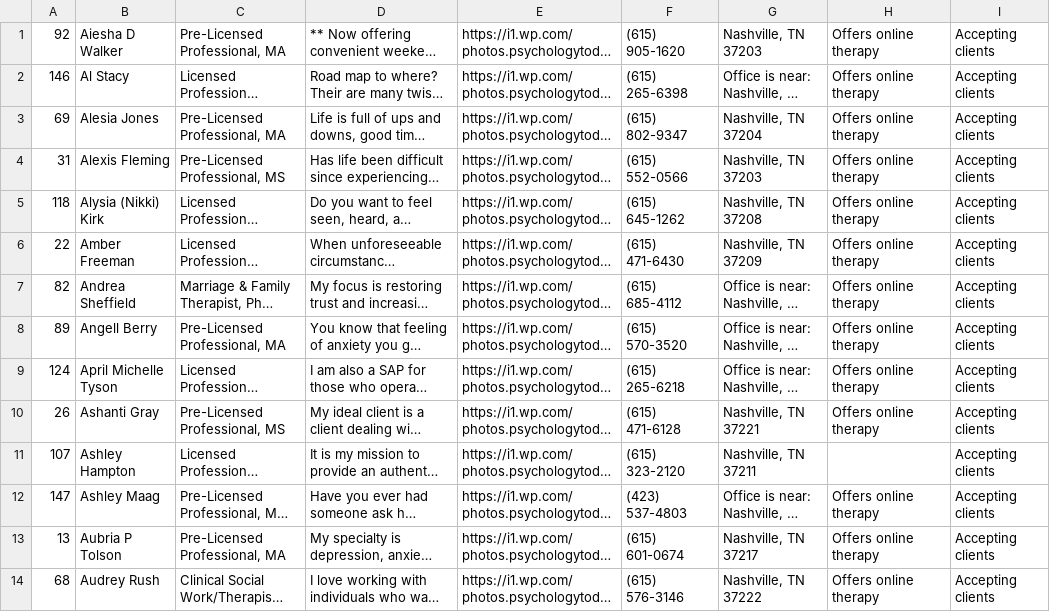
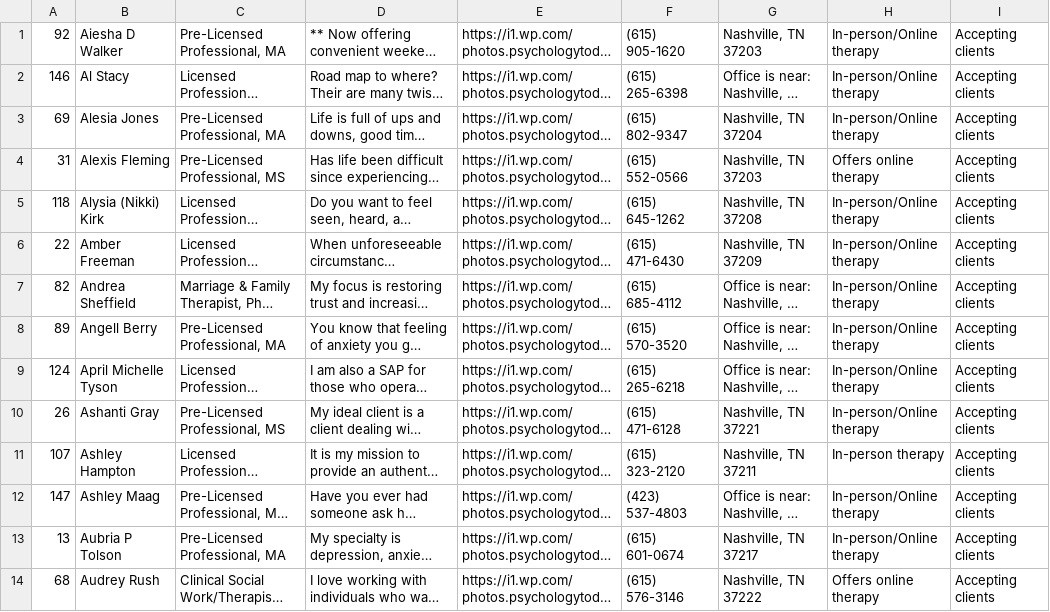
Before and after one commit to BMHVillage/therapists, a CSV file: Therapist.csv, drawn as a sheet; only a part is shown; long unchanged cells end in …; the diff covers the shown part only; the diff names each change by its address in the sheet, - before the commit and + after, or states it on an @@ line.

Commit message:
Update Therapist.csv
Signed-off-by: Nathanael Esayeas <nathanael.esayeas@protonmail.com>

```diff
--- a/Therapist.csv
+++ b/Therapist.csv
-H1:H3: Offers online therapy
+H1:H3: In-person/Online therapy
-H5:H10: Offers online therapy
+H5:H10: In-person/Online therapy
-H11: (empty)
+H11: In-person therapy
-H12:H13: Offers online therapy
+H12:H13: In-person/Online therapy
```
Also changed, not shown: 154 edited cells elsewhere in this file.
